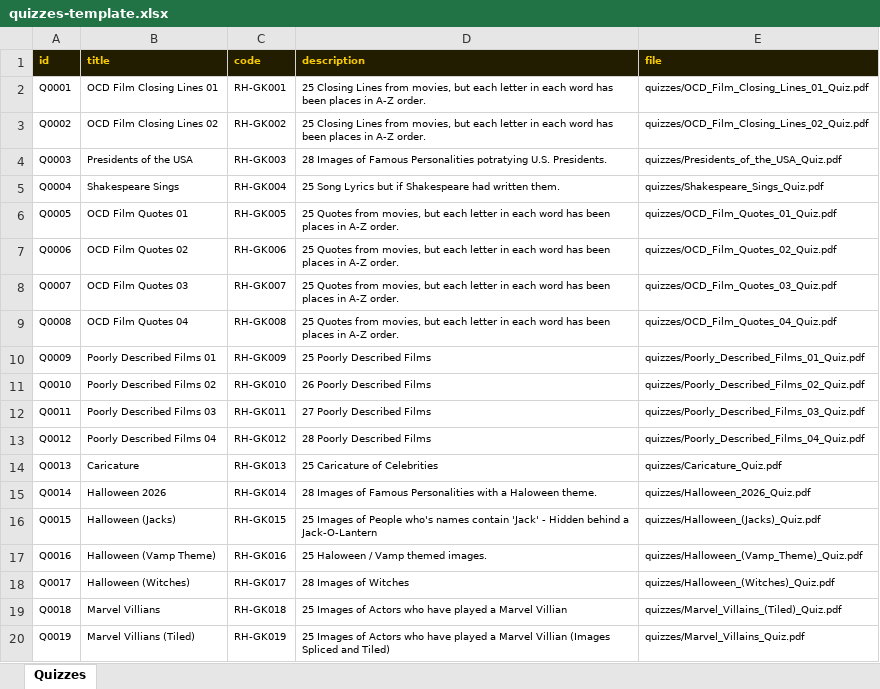
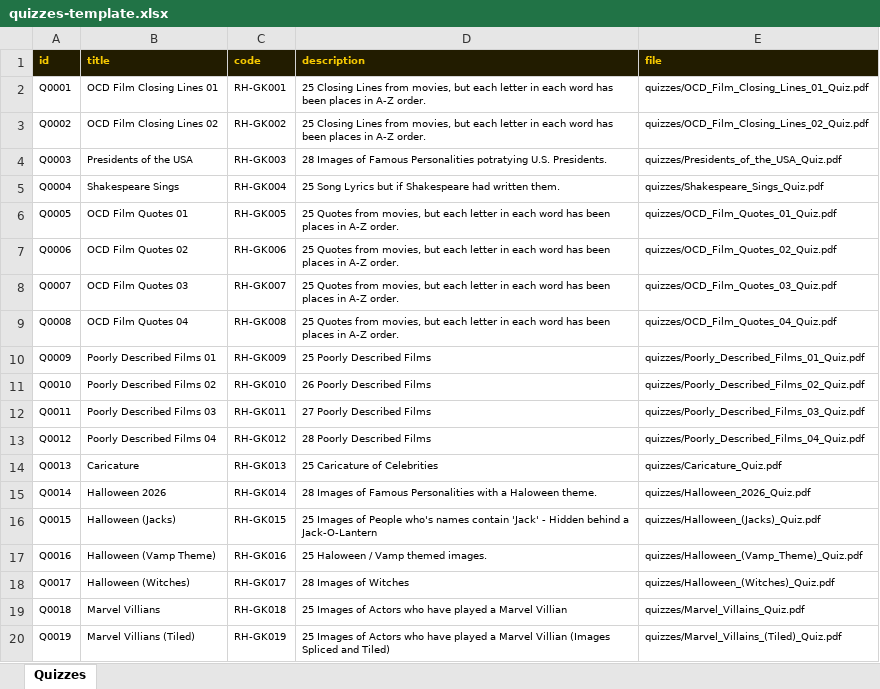
Before and after one commit to philipestevenson-RumHam/TableTops, an Excel workbook: quizzes-template.xlsx, sheet Quizzes, drawn as a sheet; values as stored, in another font and other column widths than the file's, no borders; the diff names each change by its address in the sheet, - before the commit and + after, or states it on an @@ line.

```diff
--- a/quizzes-template.xlsx (sheet Quizzes)
+++ b/quizzes-template.xlsx (sheet Quizzes)
-E19 (file): quizzes/Marvel_Villains_(Tiled)_Quiz.pdf
+E19 (file): quizzes/Marvel_Villains_Quiz.pdf
-E20 (file): quizzes/Marvel_Villains_Quiz.pdf
+E20 (file): quizzes/Marvel_Villains_(Tiled)_Quiz.pdf
```
Also changed, not shown: 1 other file.
